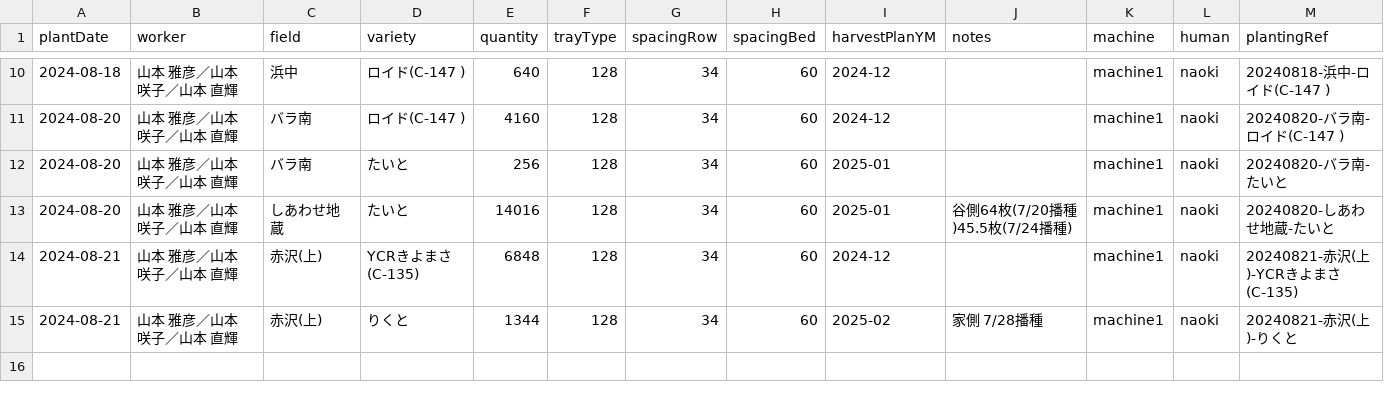
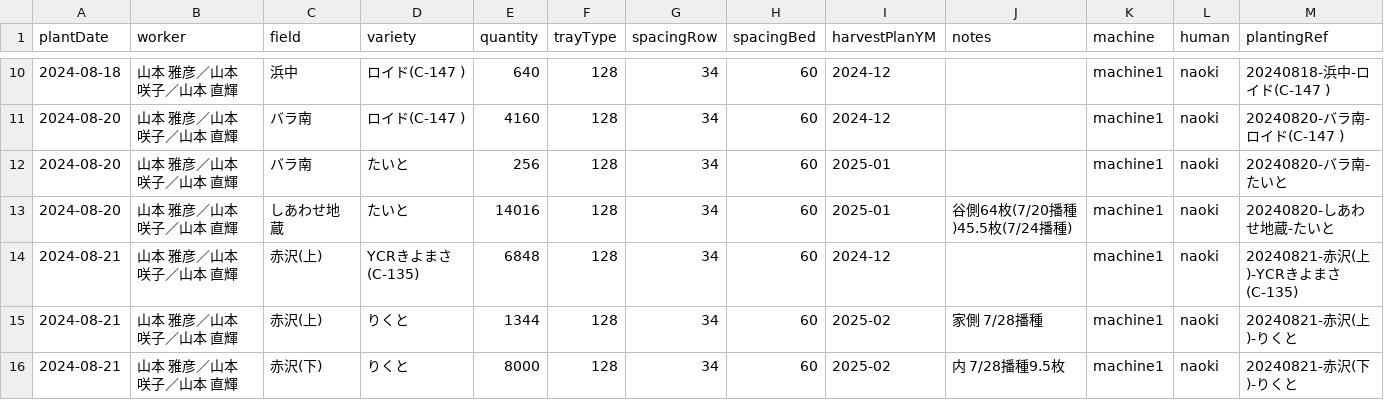
Before and after one commit to yamamoto-to-farm/yamamoto-farm-log, a CSV file: logs/planting/all.csv, drawn as a sheet; only a part is shown, gaps mark what is left out.

```diff
--- a/logs/planting/all.csv
+++ b/logs/planting/all.csv
@@ -15 +15,2 @@ plantDate,worker,field,variety,quantity,trayType,spacingRow,spacingBed,harvestPl
 2024-08-21,山本 雅彦／山本 咲子／山本 直輝,赤沢(上),りくと,1344,128,34,60,2025-02,家側　7/28播種,machine1,naoki,20240821-赤沢(上)-りくと
+2024-08-21,山本 雅彦／山本 咲子／山本 直輝,赤沢(下),りくと,8000,128,34,60,2025-02,内　7/28播種9.5枚,machine1,naoki,20240821-赤沢(下)-りくと
```
Also changed, not shown: 1 other file.
